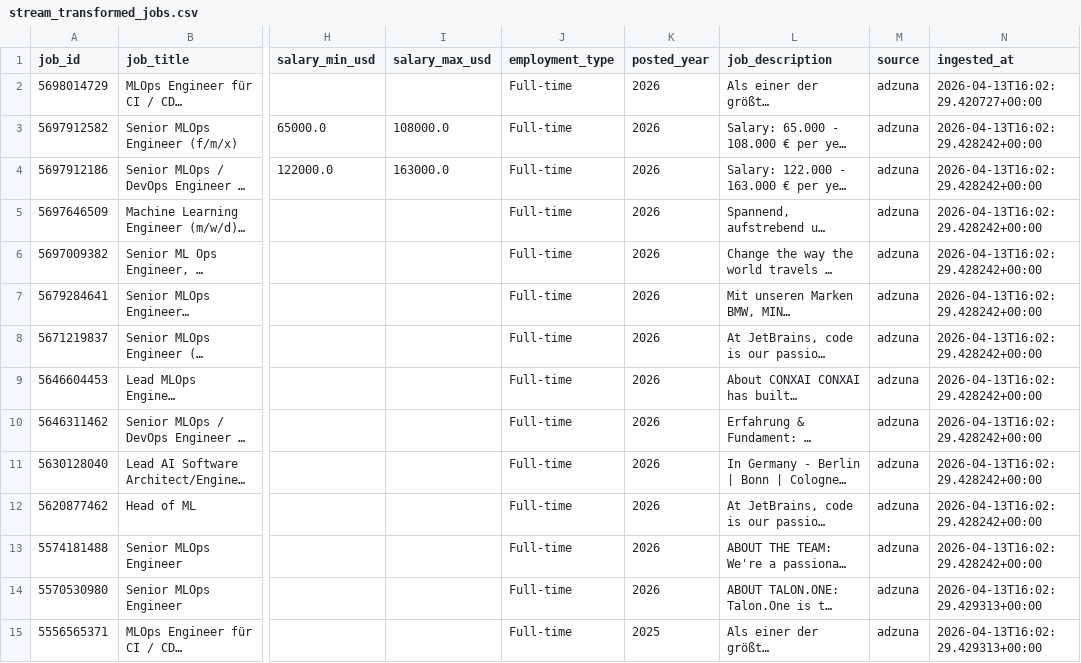
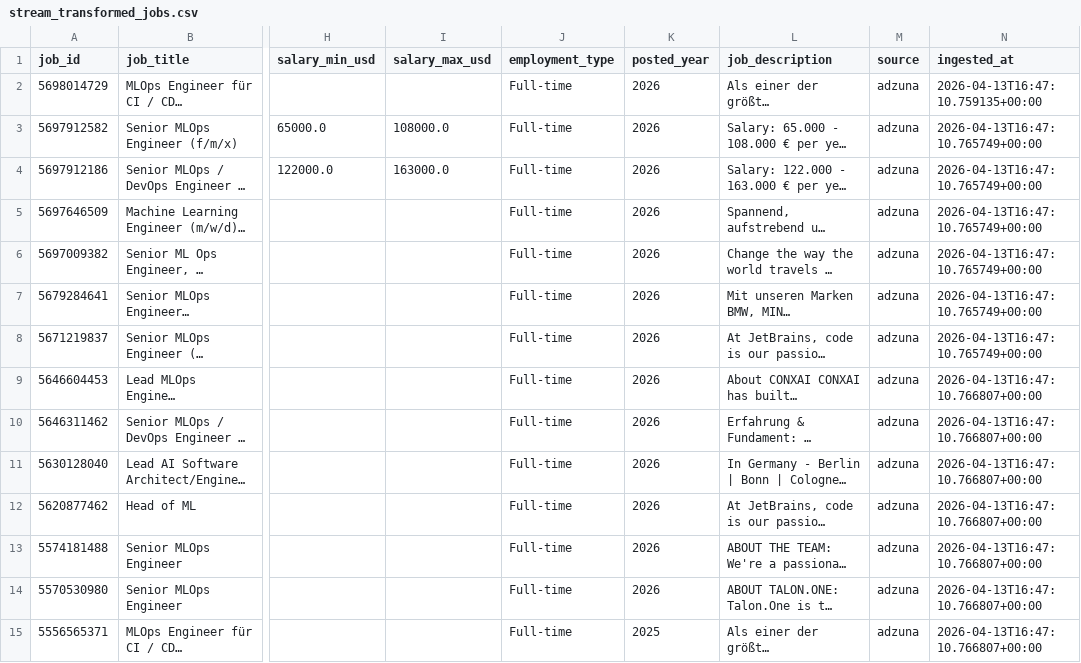
Before and after one commit to Oussama-chak/job-market-pipeline, a CSV file: data/processed/stream_transformed_jobs.csv, drawn as a sheet; only a part is shown, gaps mark what is left out; long unchanged cells end in …; the diff covers the shown part only; the diff names each change by its address in the sheet, - before the commit and + after, or states it on an @@ line.

```diff
--- a/data/processed/stream_transformed_jobs.csv
+++ b/data/processed/stream_transformed_jobs.csv
-N2 (ingested_at): 2026-04-13T16:02:29.420727+00:00
+N2 (ingested_at): 2026-04-13T16:47:10.759135+00:00
-N3:N8 (ingested_at): 2026-04-13T16:02:29.428242+00:00
+N3:N8 (ingested_at): 2026-04-13T16:47:10.765749+00:00
-N9:N13 (ingested_at): 2026-04-13T16:02:29.428242+00:00
+N9:N13 (ingested_at): 2026-04-13T16:47:10.766807+00:00
-N14:N15 (ingested_at): 2026-04-13T16:02:29.429313+00:00
+N14:N15 (ingested_at): 2026-04-13T16:47:10.766807+00:00
```
Also changed, not shown: 166 edited cells elsewhere in this file, 18 other files.
